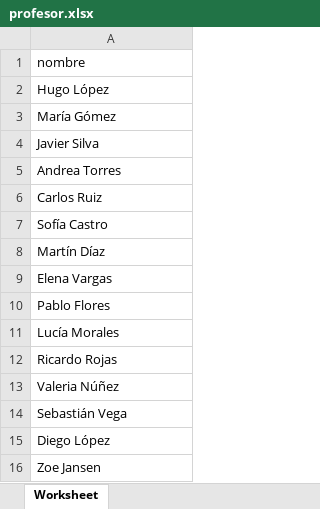
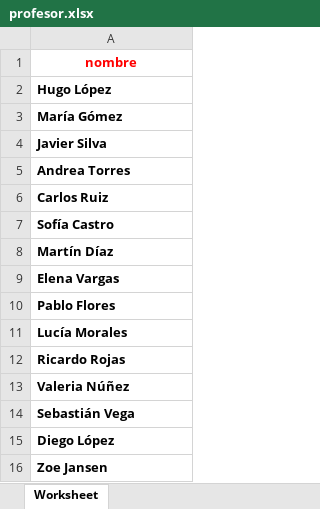
Before and after one commit to matvera0608/Gestion_de_Asistencia_Escolar, an Excel workbook: archivos de importación/profesor.xlsx, sheet Worksheet, drawn as a sheet; values as stored, in another font and other column widths than the file's, no borders; the diff names each change by its address in the sheet, - before the commit and + after, or states it on an @@ line.

```diff
--- a/archivos de importación/profesor.xlsx (sheet Worksheet)
+++ b/archivos de importación/profesor.xlsx (sheet Worksheet)
-A1:A16 bold: off
+A1:A16 bold: on
@@ A1 text colour: black → #FF0000, alignment: left → center @@
```
Also changed, not shown: archivos de importación/asistencia.xlsx, archivos de importación/materia.xlsx.
